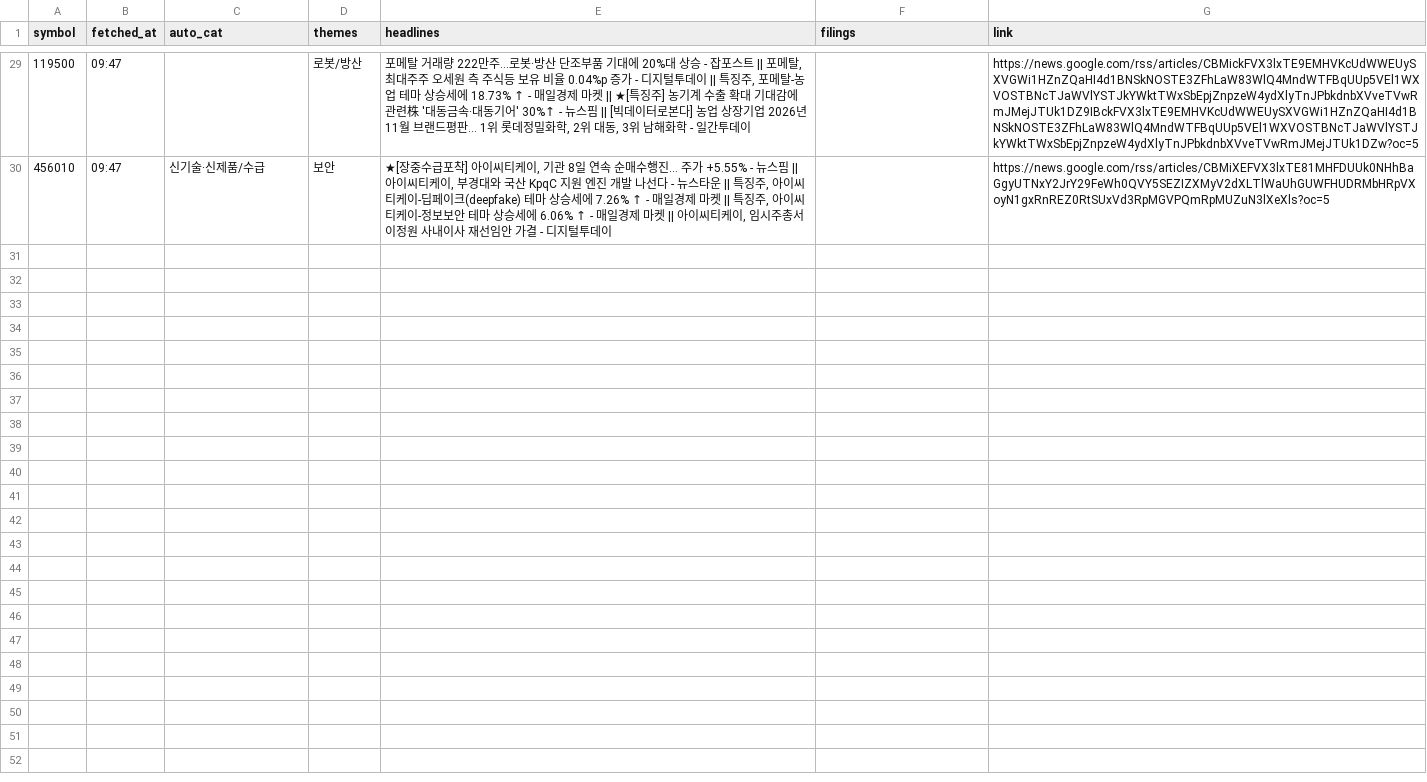
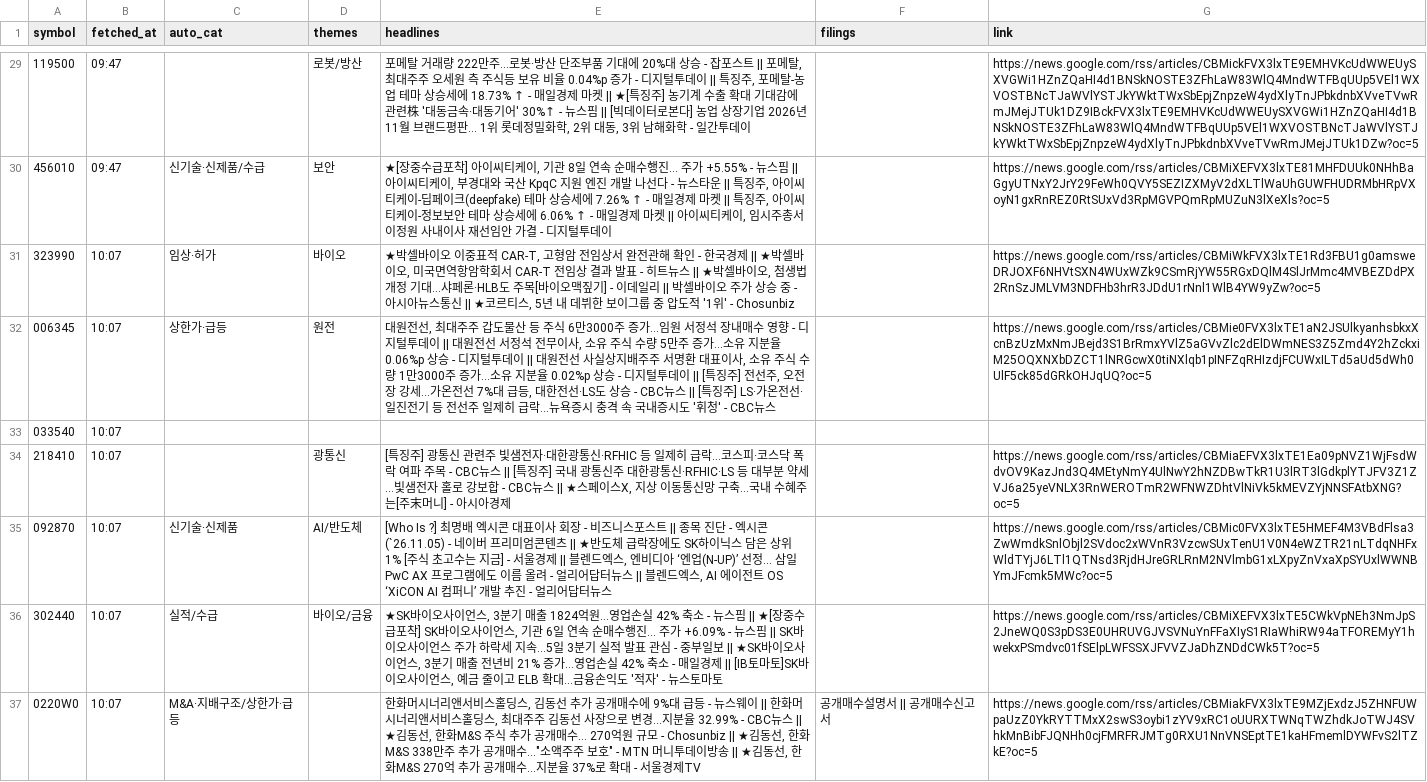
Before and after one commit to Ji-Hun-Seong/Ji-Hun-Seong, a CSV file: surge-study/data/intraday/kr/news-2026-11-09.csv, drawn as a sheet; only a part is shown, gaps mark what is left out.

Commit message:
surge-intraday: 11-09 10:07 스냅샷

```diff
--- a/surge-study/data/intraday/kr/news-2026-11-09.csv
+++ b/surge-study/data/intraday/kr/news-2026-11-09.csv
@@ -30 +30,8 @@ symbol,fetched_at,auto_cat,themes,headlines,filings,link
 456010,09:47,신기술·신제품/수급,보안,"★[장중수급포착] 아이씨티케이, 기관 8일 연속 순매수행진... 주가 +5.55% - 뉴스핌 || 아이씨티케이, 부경대와 국산 KpqC 지원 엔진 개발 나선다 - 뉴스타운 || 특징주, 아이씨티케이-딥페이크(deepfake) 테마 상승세에 7.26% ↑ - 매일경제 마켓 || 특징주, 아이씨티케이-정보보안 테마 상승세에 6.06% ↑ - 매일경제 마켓 || 아이씨티케이, 임시주총서 이정원 사내이사 재선임안 가결 - 디지털투데이",,https://news.google.com/rss/articles/CBMiXEFVX3lxTE81MHFDUUk0NHhBaGgyUTNxY2JrY29FeWh0QVY5SEZIZXMyV2dXLTlWaUhGUWFHUDRMbHRpVXoyN1gxRnREZ0RtSUxVd3RpMGVPQmRpMUZuN3lXeXls?oc=5
+323990,10:07,임상·허가,바이오,"★박셀바이오 이중표적 CAR-T, 고형암 전임상서 완전관해 확인 - 한국경제 || ★박셀바이오, 미국면역항암학회서 CAR-T 전임상 결과 발표 - 히트뉴스 || ★박셀바이오, 첨생법 개정 기대…샤페론·HLB도 주목[바이오맥짚기] - 이데일리 || 박셀바이오 주가 상승 중 - 아시아뉴스통신 || ★코르티스, 5년 내 데뷔한 보이그룹 중 압도적 '1위' - Chosunbiz",,https://news.google.com/rss/articles/CBMiWkFVX3lxTE1Rd3FBU1g0amsweDRJOXF6NHVtSXN4WUxWZk9CSmRjYW55RGxDQlM4SlJrMmc4MVBEZDdPX2RnSzJMLVM3NDFHb3hrR3JDdU1rNnl1WlB4YW9yZw?oc=5
+006345,10:07,상한가·급등,원전,"대원전선, 최대주주 갑도물산 등 주식 6만3000주 증가…임원 서정석 장내매수 영향 - 디지털투데이 || 대원전선 서정석 전무이사, 소유 주식 수량 5만주 증가…소유 지분율 0.06%p 상승 - 디지털투데이 || 대원전선 사실상지배주주 서명환 대표이사, 소유 주식 수량 1만3000주 증가…소유 지분율 0.02%p 상승 - 디지털투데이 || [특징주] 전선주, 오전장 강세…가온전선 7%대 급등, 대한전선·LS도 상승 - CBC뉴스 || [특징주] LS·가온전선·일진전기 등 전선주 일제히 급락…뉴욕증시 충격 속 국내증시도 '휘청' - CBC뉴스",,https://news.google.com/rss/articles/CBMie0FVX3lxTE1aN2JSUlkyanhsbkxXcnBzUzMxNmJBejd3S1BrRmxYVlZ5aGVvZlc2dElDWmNES3Z5Zmd4Y2hZckxiM25OQXNXbDZCT1lNRGcwX0tiNXlqb1pINFZqRHIzdjFCUWxILTd5aUd5dWh0UlF5ck85dGRkOHJqUQ?oc=5
+033540,10:07,,,,,
+218410,10:07,,광통신,"[특징주] 광통신 관련주 빛샘전자·대한광통신·RFHIC 등 일제히 급락…코스피·코스닥 폭락 여파 주목 - CBC뉴스 || [특징주] 국내 광통신주 대한광통신·RFHIC·LS 등 대부분 약세…빛샘전자 홀로 강보합 - CBC뉴스 || ★스페이스X, 지상 이동통신망 구축…국내 수혜주는[주末머니] - 아시아경제",,https://news.google.com/rss/articles/CBMiaEFVX3lxTE1Ea09pNVZ1WjFsdWdvOV9KazJnd3Q4MEtyNmY4UlNwY2hNZDBwTkR1U3lRT3lGdkplYTJFV3Z1ZVJ6a25yeVNLX3RnWEROTmR2WFNWZDhtVlNiVk5kMEVZYjNNSFAtbXNG?oc=5
+092870,10:07,신기술·신제품,AI/반도체,"[Who Is ?] 최명배 엑시콘 대표이사 회장 - 비즈니스포스트 || 종목 진단 - 엑시콘 (`26.11.05) - 네이버 프리미엄콘텐츠 || ★반도체 급락장에도 SK하이닉스 담은 상위 1% [주식 초고수는 지금] - 서울경제 || 블렌드엑스, 엔비디아 ‘엔업(N-UP)’ 선정… 삼일PwC AX 프로그램에도 이름 올려 - 얼리어답터뉴스 || 블렌드엑스, AI 에이전트 OS ‘XiCON AI 컴퍼니’ 개발 추진 - 얼리어답터뉴스",,https://news.google.com/rss/articles/CBMic0FVX3lxTE5HMEF4M3VBdFlsa3ZwWmdkSnlObjl2SVdoc2xWVnR3VzcwSUxTenU1V0N4eWZTR21nLTdqNHFxWldTYjJ6LTl1QTNsd3RjdHJreGRLRnM2NVlmbG1xLXpyZnVxaXpSYUxlWWNBYmJFcmk5MWc?oc=5
+302440,10:07,실적/수급,바이오/금융,"★SK바이오사이언스, 3분기 매출 1824억원…영업손실 42% 축소 - 뉴스핌 || ★[장중수급포착] SK바이오사이언스, 기관 6일 연속 순매수행진... 주가 +6.09% - 뉴스핌 || SK바이오사이언스 주가 하락세 지속...5일 3분기 실적 발표 관심 - 중부일보 || ★SK바이오사이언스, 3분기 매출 전년비 21% 증가…영업손실 42% 축소 - 매일경제 || [IB토마토]SK바이오사이언스, 예금 줄이고 ELB 확대…금융손익도 '적자' - 뉴스토마토",,https://news.google.com/rss/articles/CBMiXEFVX3lxTE5CWkVpNEh3NmJpS2JneWQ0S3pDS3E0UHRUVGJVSVNuYnFFaXIyS1RIaWhiRW94aTFOREMyY1hwekxPSmdvc01fSElpLWFSSXJFVVZJaDhZNDdCWk5T?oc=5
+0220W0,10:07,M&A·지배구조/상한가·급등,,"한화머시너리앤서비스홀딩스, 김동선 추가 공개매수에 9%대 급등 - 뉴스웨이 || 한화머시너리앤서비스홀딩스, 최대주주 김동선 사장으로 변경…지분율 32.99% - CBC뉴스 || ★김동선, 한화M&S 주식 추가 공개매수… 270억원 규모 - Chosunbiz || ★김동선, 한화M&S 338만주 추가 공개매수…""소액주주 보호"" - MTN 머니투데이방송 || ★김동선, 한화M&S 270억 추가 공개매수…지분율 37%로 확대 - 서울경제TV",공개매수설명서 || 공개매수신고서,https://news.google.com/rss/articles/CBMiakFVX3lxTE9MZjExdzJ5ZHNFUWpaUzZ0YkRYTTMxX2swS3oybi1zYV9xRC1oUURXTWNqTWZhdkJoTWJ4SVhkMnBibFJQNHh0cjFMRFRJMTg0RXU1NnVNSEptTE1kaHFmemlDYWFvS2lTZkE?oc=5
```
Also changed, not shown: 1 other file.
